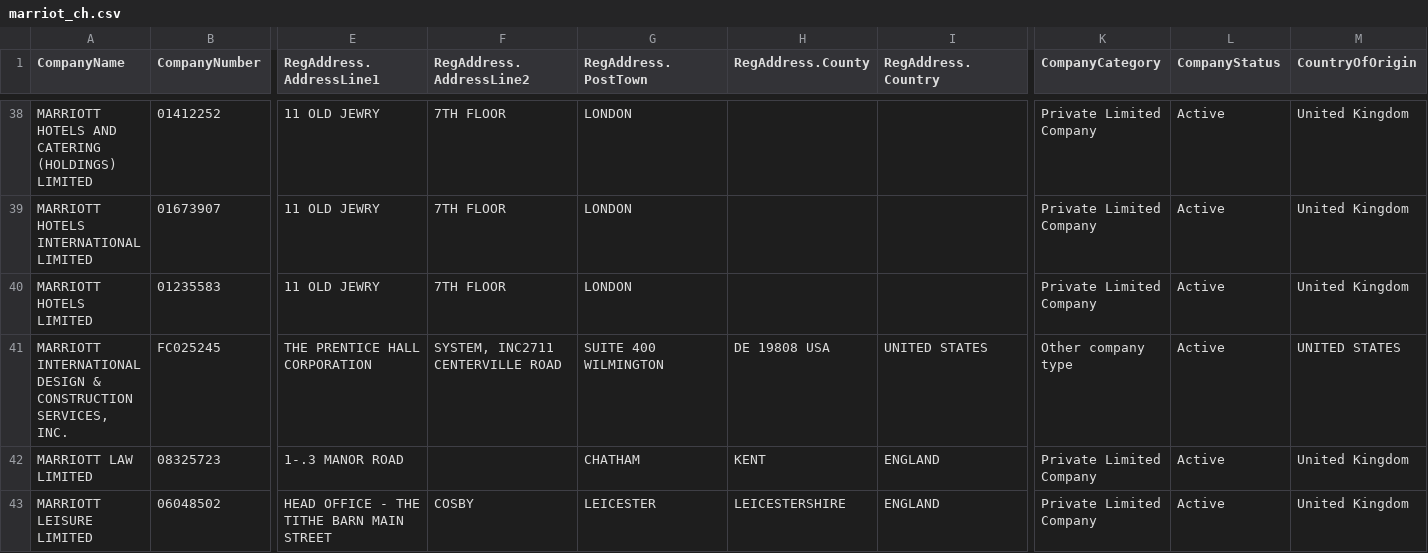
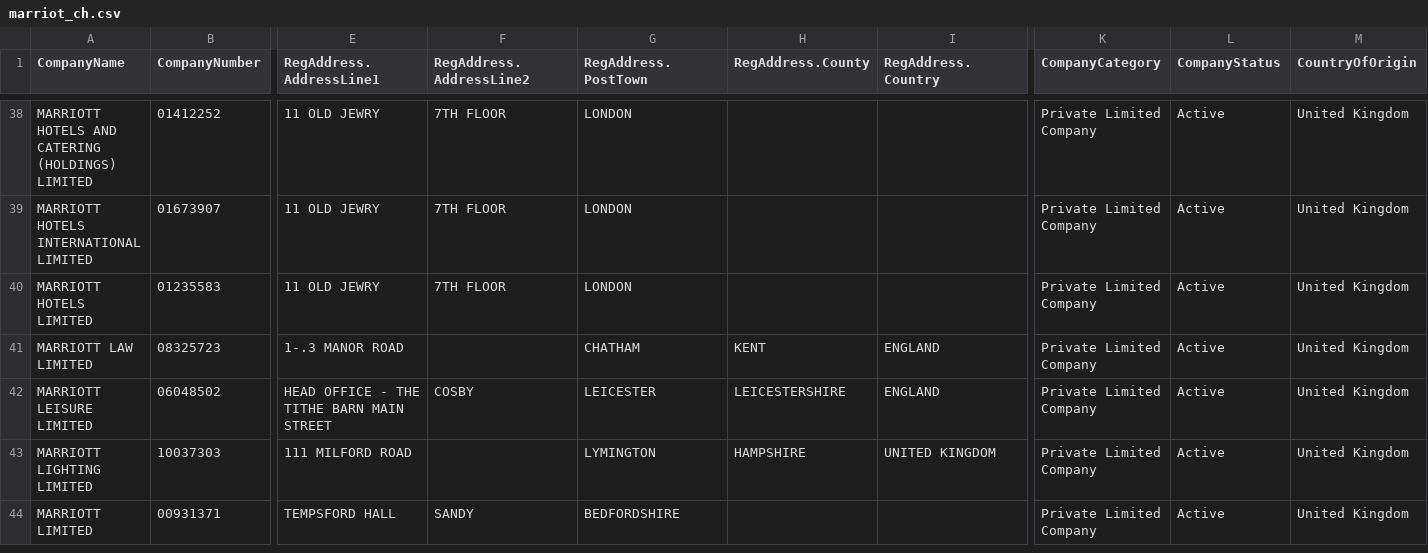
Before and after one commit to uktrade-attic/data-hub-zorg, a CSV file: data/marriot_ch.csv, drawn as a sheet; only a part is shown, gaps mark what is left out; the shorter side is filled out with more unchanged rows; rows hold the shown columns only; the diff names each change by its address in the sheet, - before the commit and + after, or states it on an @@ line.

Commit message:
moved USA co to CDMS data rather than companys house

```diff
--- a/data/marriot_ch.csv
+++ b/data/marriot_ch.csv
-row 41: MARRIOTT INTERNATIONAL DESIGN & CONSTRUCTION SERVICES, INC. | FC025245 | THE PRENTICE HALL CORPORATION | SYSTEM, INC2711 CENTERVILLE ROAD | SUITE 400 WILMINGTON | DE 19808 USA | UNITED STATES | Other company type | Active | UNITED STATES
```
Also changed, not shown: 1 other file.
